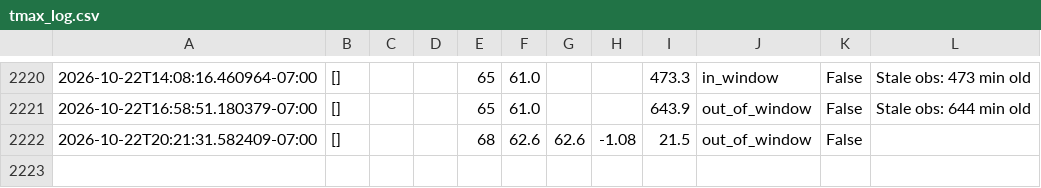
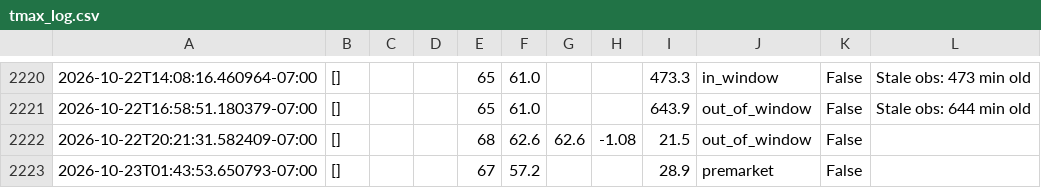
Before and after one commit to josemjuarez08-rgb/TMAX, a CSV file: tmax_log.csv, drawn as a sheet; only a part is shown, gaps mark what is left out; the diff names each change by its address in the sheet, - before the commit and + after, or states it on an @@ line.

```diff
--- a/tmax_log.csv
+++ b/tmax_log.csv
+row 2223: 2026-10-23T01:43:53.650793-07:00 | [] |  |  | 67 | 57.2 |  |  | 28.9 | premarket | False
```
